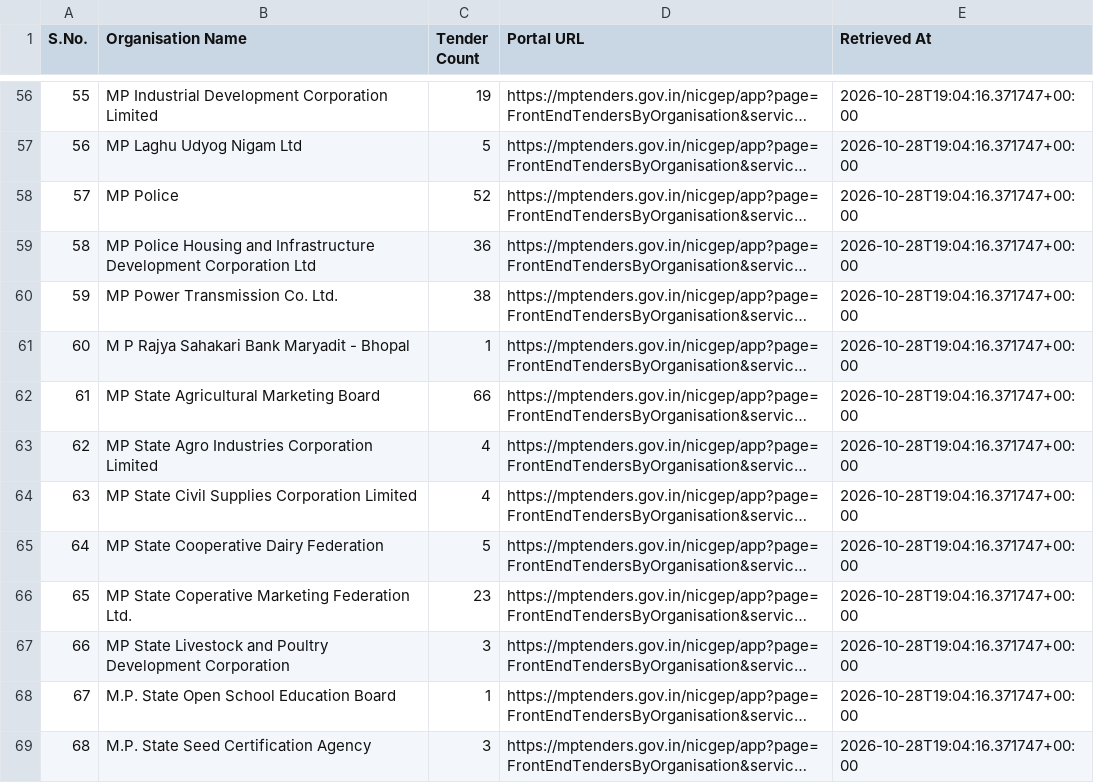
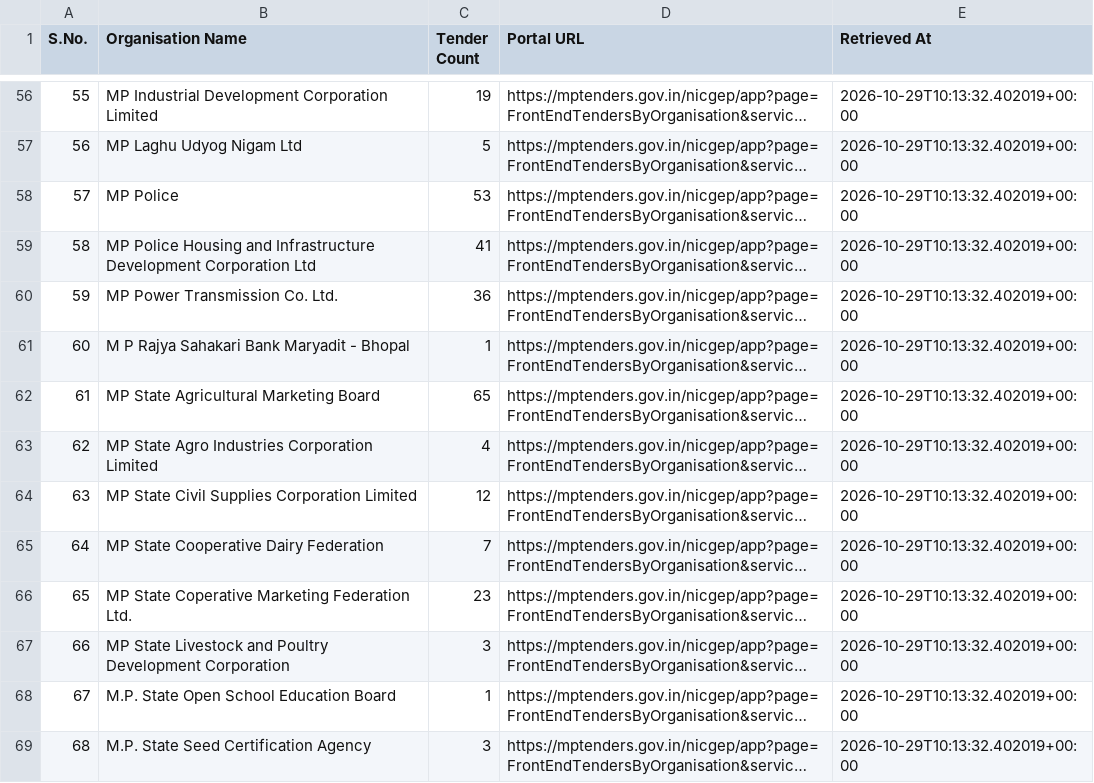
Before and after one commit to esign2015/mp-tenders, a CSV file: organisations.csv, drawn as a sheet; only a part is shown, gaps mark what is left out; long unchanged cells end in …; the diff covers the shown part only; the diff names each change by its address in the sheet, - before the commit and + after, or states it on an @@ line.

```diff
--- a/organisations.csv
+++ b/organisations.csv
@@ column A (S.No.) renumbered from row 29 down @@
-E56:E69 (Retrieved At): 2026-10-28T19:04:16.371747+00:00
+E56:E69 (Retrieved At): 2026-10-29T10:13:32.402019+00:00
-C58 (Tender Count): 52
+C58 (Tender Count): 53
-C59 (Tender Count): 36
+C59 (Tender Count): 41
-C60 (Tender Count): 38
+C60 (Tender Count): 36
-C62 (Tender Count): 66
+C62 (Tender Count): 65
-C64 (Tender Count): 4
+C64 (Tender Count): 12
-C65 (Tender Count): 5
+C65 (Tender Count): 7
```
Also changed, not shown: 1 added row, 3 removed rows and 94 edited cells elsewhere in this file, 13 other files.
